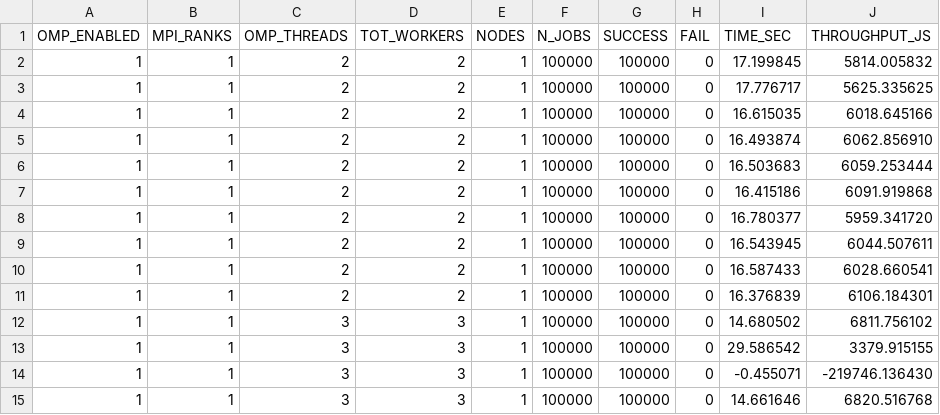
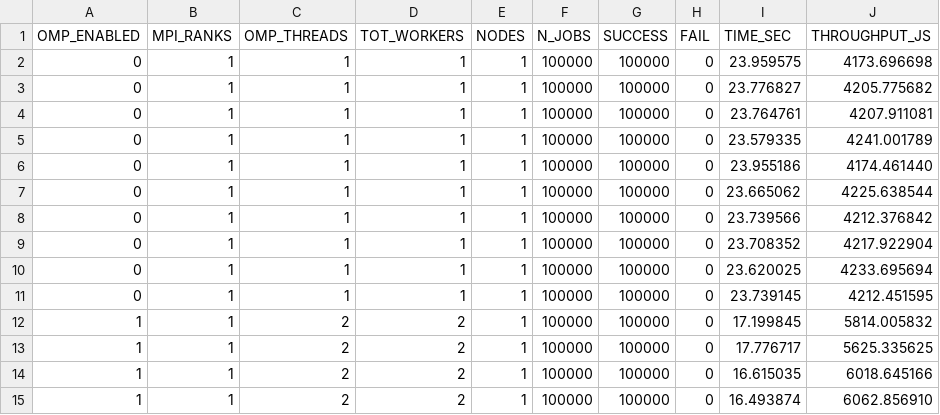
Before and after one commit to claudiavinci/pqc_parallel_hpc, a CSV file: report_out/flto_O3/bind_spread/seq_mlkem_results.csv, drawn as a sheet; only a part is shown; the shorter side is filled out with more unchanged rows; the diff names each change by its address in the sheet, - before the commit and + after, or states it on an @@ line.

```diff
--- a/report_out/flto_O3/bind_spread/seq_mlkem_results.csv
+++ b/report_out/flto_O3/bind_spread/seq_mlkem_results.csv
+row 2: 0 | 1 | 1 | 1 | 1 | 100000 | 100000 | 0 | 23.959575 | 4173.696698
+row 3: 0 | 1 | 1 | 1 | 1 | 100000 | 100000 | 0 | 23.776827 | 4205.775682
+row 4: 0 | 1 | 1 | 1 | 1 | 100000 | 100000 | 0 | 23.764761 | 4207.911081
+row 5: 0 | 1 | 1 | 1 | 1 | 100000 | 100000 | 0 | 23.579335 | 4241.001789
+row 6: 0 | 1 | 1 | 1 | 1 | 100000 | 100000 | 0 | 23.955186 | 4174.461440
+row 7: 0 | 1 | 1 | 1 | 1 | 100000 | 100000 | 0 | 23.665062 | 4225.638544
+row 8: 0 | 1 | 1 | 1 | 1 | 100000 | 100000 | 0 | 23.739566 | 4212.376842
+row 9: 0 | 1 | 1 | 1 | 1 | 100000 | 100000 | 0 | 23.708352 | 4217.922904
+row 10: 0 | 1 | 1 | 1 | 1 | 100000 | 100000 | 0 | 23.620025 | 4233.695694
+row 11: 0 | 1 | 1 | 1 | 1 | 100000 | 100000 | 0 | 23.739145 | 4212.451595
```
Also changed, not shown: 40 other files.
